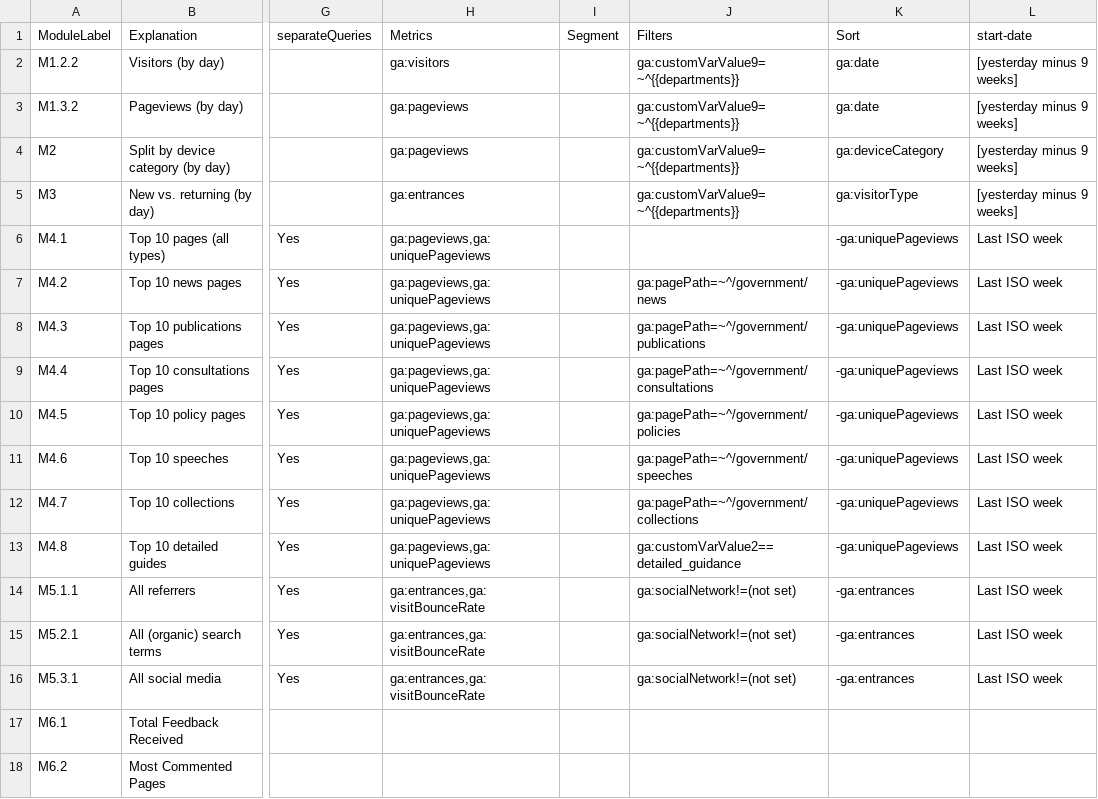
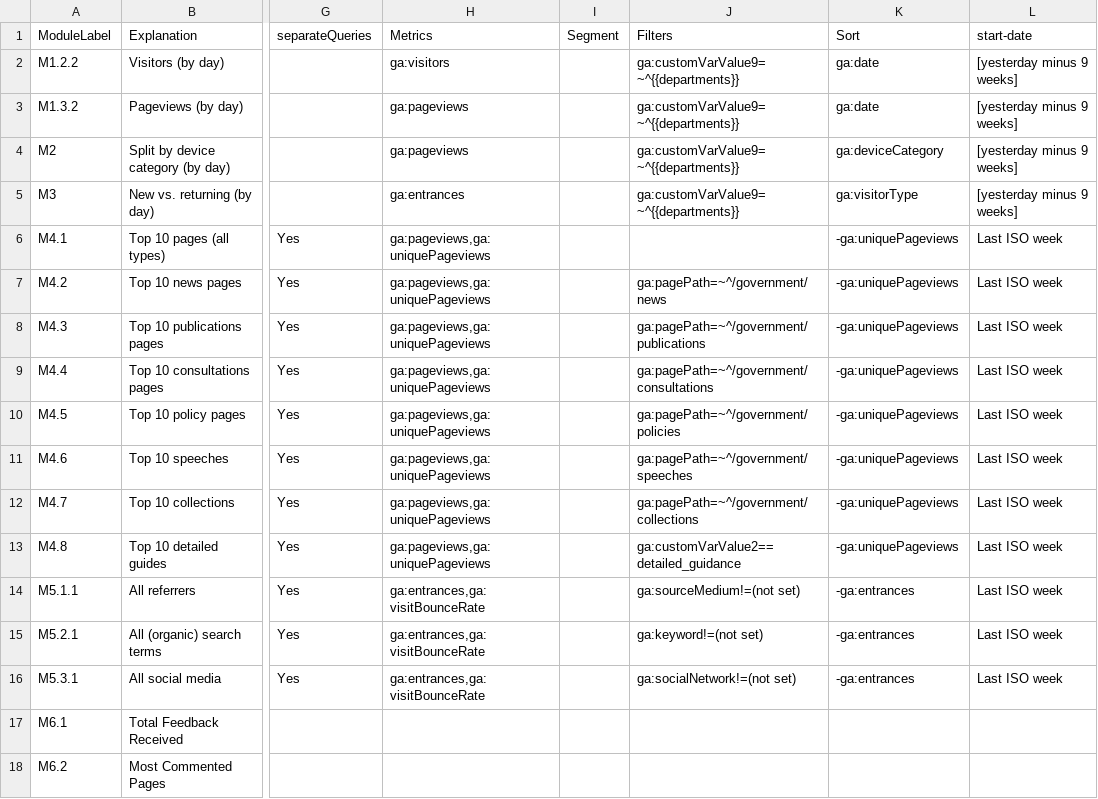
Before and after one commit to alphagov/pp-content-dashboards, a CSV file: collector-config/GoogleAnalyticsQueries - Searches.csv, drawn as a sheet; only a part is shown, gaps mark what is left out; the diff names each change by its address in the sheet, - before the commit and + after, or states it on an @@ line.

Commit message:
Fix issue with (not set) searches

```diff
--- a/collector-config/GoogleAnalyticsQueries - Searches.csv
+++ b/collector-config/GoogleAnalyticsQueries - Searches.csv
-J14 (Filters): ga:socialNetwork!=(not set)
+J14 (Filters): ga:sourceMedium!=(not set)
-J15 (Filters): ga:socialNetwork!=(not set)
+J15 (Filters): ga:keyword!=(not set)
```
